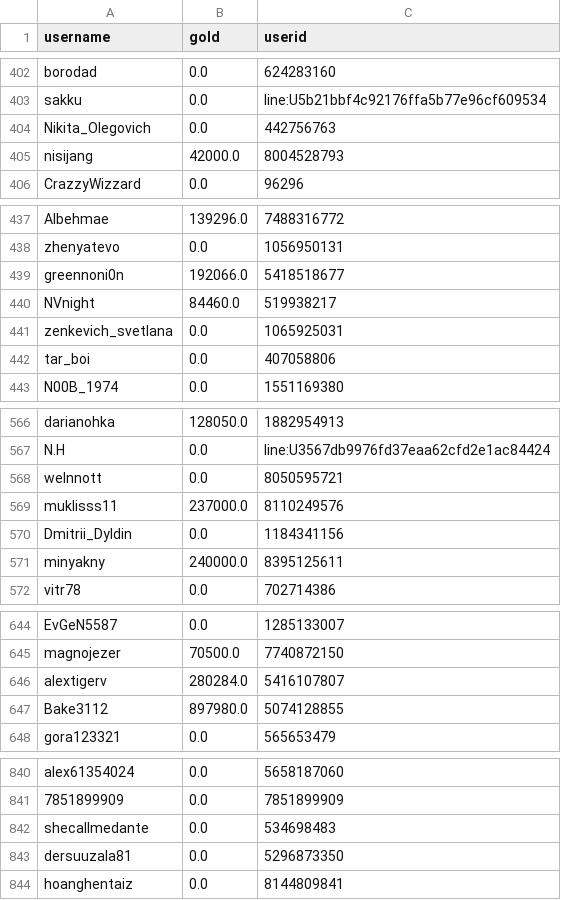
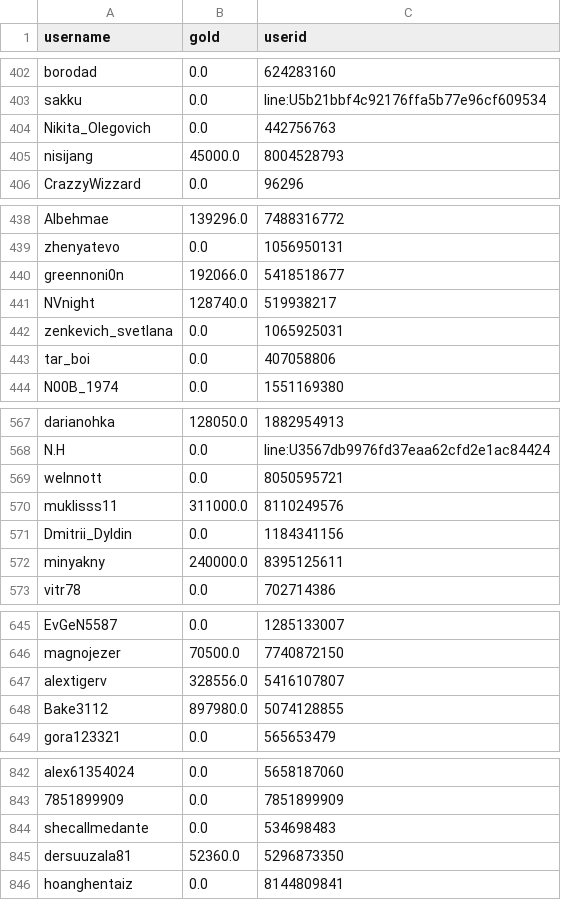
Before and after one commit to a-bormotov/tg_gold_rush, a CSV file: user_gold.csv, drawn as a sheet; only a part is shown, gaps mark what is left out; the diff covers the shown part only.

```diff
--- a/user_gold.csv
+++ b/user_gold.csv
@@ -404,3 +404,3 @@ sakku,0.0,line:U5b21bbf4c92176ffa5b77e96cf609534
 Nikita_Olegovich,0.0,442756763
-nisijang,42000.0,8004528793
+nisijang,45000.0,8004528793
 CrazzyWizzard,0.0,96296
@@ -439,3 +440,3 @@ zhenyatevo,0.0,1056950131
 greennoni0n,192066.0,5418518677
-NVnight,84460.0,519938217
+NVnight,128740.0,519938217
 zenkevich_svetlana,0.0,1065925031
@@ -568,3 +569,3 @@ N.H,0.0,line:U3567db9976fd37eaa62cfd2e1ac84424
 welnnott,0.0,8050595721
-muklisss11,237000.0,8110249576
+muklisss11,311000.0,8110249576
 Dmitrii_Dyldin,0.0,1184341156
@@ -645,3 +646,3 @@ EvGeN5587,0.0,1285133007
 magnojezer,70500.0,7740872150
-alextigerv,280284.0,5416107807
+alextigerv,328556.0,5416107807
 Bake3112,897980.0,5074128855
@@ -842,3 +844,3 @@ alex61354024,0.0,5658187060
 shecallmedante,0.0,534698483
-dersuuzala81,0.0,5296873350
+dersuuzala81,52360.0,5296873350
 hoanghentaiz,0.0,8144809841
```
Also changed, not shown: 8 added rows, 5 removed rows, 13 moved rows and 8 edited cells elsewhere in this file, user_total.csv.
